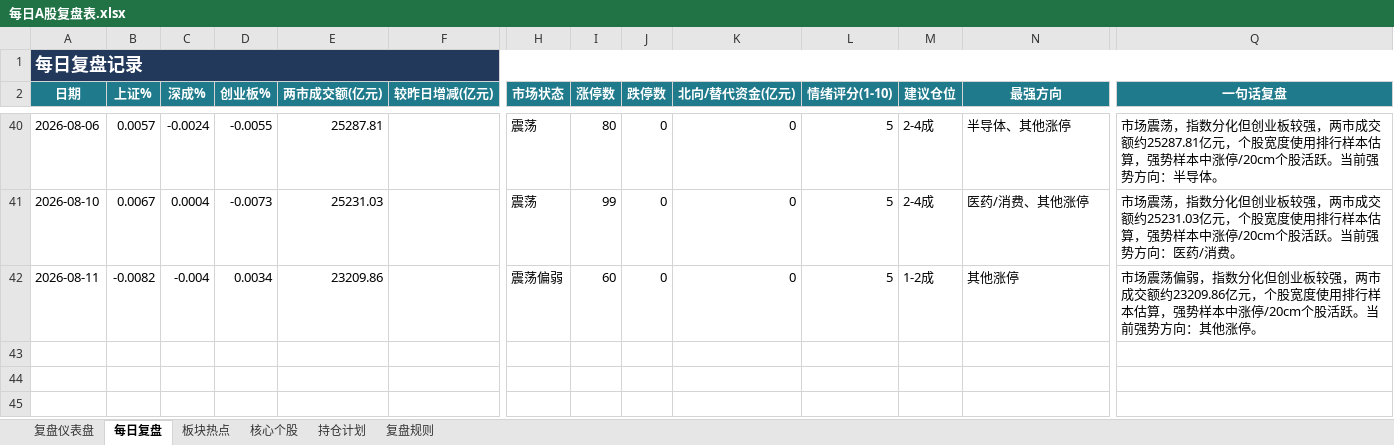
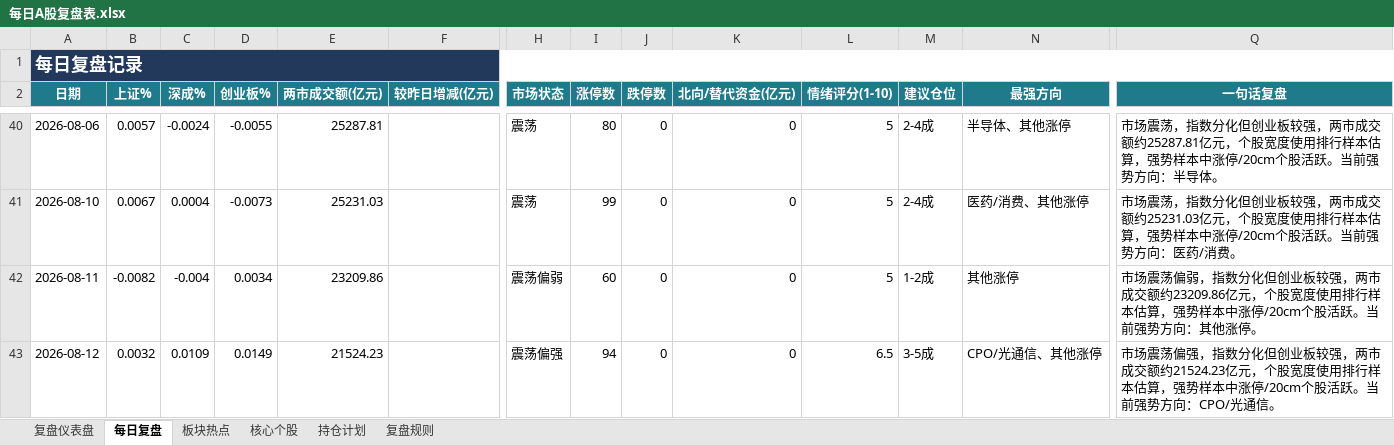
Before and after one commit to Toristricky/a-share-daily-review, an Excel workbook: 每日A股复盘表.xlsx, sheet 每日复盘, drawn as a sheet; only a part is shown, gaps mark what is left out; values as stored, in another font and other column widths than the file's, no borders; rows hold the shown columns only; the diff names each change by its address in the sheet, - before the commit and + after, or states it on an @@ line.

```diff
--- a/每日A股复盘表.xlsx (sheet 每日复盘)
+++ b/每日A股复盘表.xlsx (sheet 每日复盘)
+row 43: 2026-08-12 | 0.0032 | 0.0109 | 0.0149 | 21524.23 |  | 震荡偏强 | 94 | 0 | 0 | 6.5 | 3-5成 | CPO/光通信、其他涨停 | 市场震荡偏强，指数分化但创业板较强，两市成交额约21524.23亿元，个股宽度使用排行样本估算，强势样本中涨停/20cm个股活跃。当前强势方向：CPO/光通信。
```
Also changed, not shown: 3 other files.
